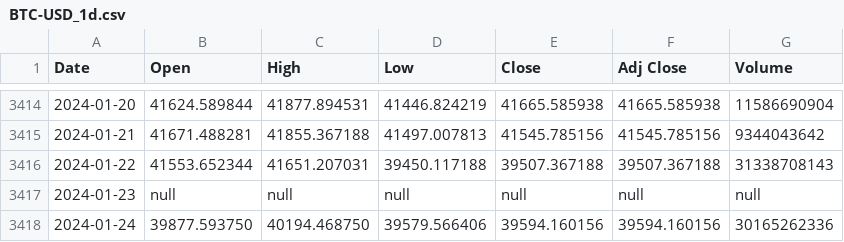
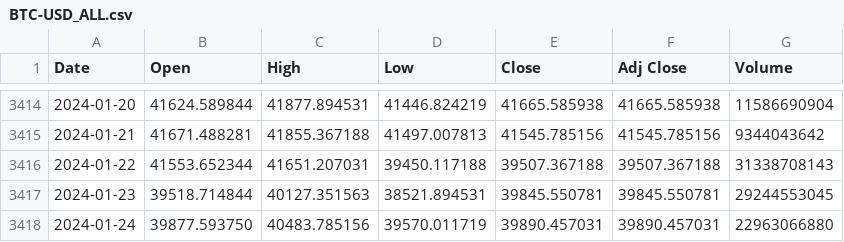
Before and after one commit to LSP20xx/wallet-backend, a CSV file: data/BTC-USD_ALL.csv (was data/BTC-USD_1d.csv), drawn as a sheet; only a part is shown, gaps mark what is left out.

```diff
--- a/data/BTC-USD_1d.csv
+++ b/data/BTC-USD_ALL.csv
@@ -3416,3 +3416,3 @@ Date,Open,High,Low,Close,Adj Close,Volume
 2024-01-22,41553.652344,41651.207031,39450.117188,39507.367188,39507.367188,31338708143
-2024-01-23,null,null,null,null,null,null
-2024-01-24,39877.593750,40194.468750,39579.566406,39594.160156,39594.160156,30165262336
+2024-01-23,39518.714844,40127.351563,38521.894531,39845.550781,39845.550781,29244553045
+2024-01-24,39877.593750,40483.785156,39570.011719,39890.457031,39890.457031,22963066880
```
Also changed, not shown: 6 other files.
